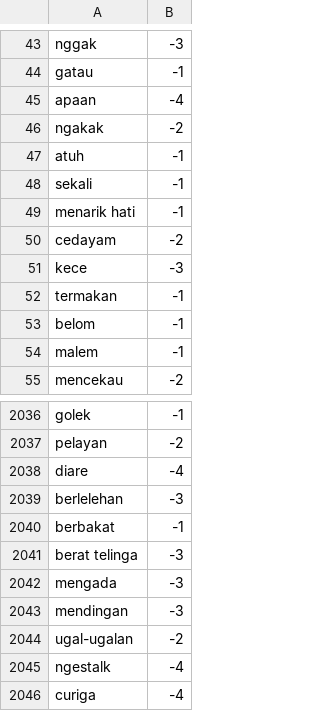
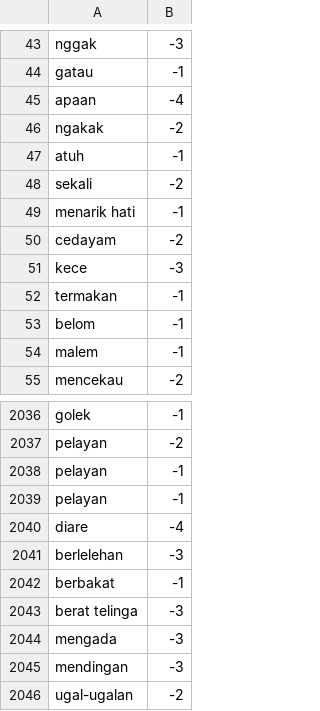
Before and after one commit to andreass7/project-analisis-sentiment, a CSV file: kamus/lexicon/lexicon_negative.csv, drawn as a sheet; only a part is shown, gaps mark what is left out; the shorter side is filled out with more unchanged rows.

```diff
--- a/kamus/lexicon/lexicon_negative.csv
+++ b/kamus/lexicon/lexicon_negative.csv
@@ -47,3 +47,3 @@ ngakak,-2
 atuh,-1
-sekali,-1
+sekali,-2
 menarik hati,-1
@@ -2037,2 +2037,4 @@ golek,-1
 pelayan,-2
+pelayan,-1
+pelayan,-1
 diare,-4
```
Also changed, not shown: kamus/lexicon/lexicon_positive.csv.
